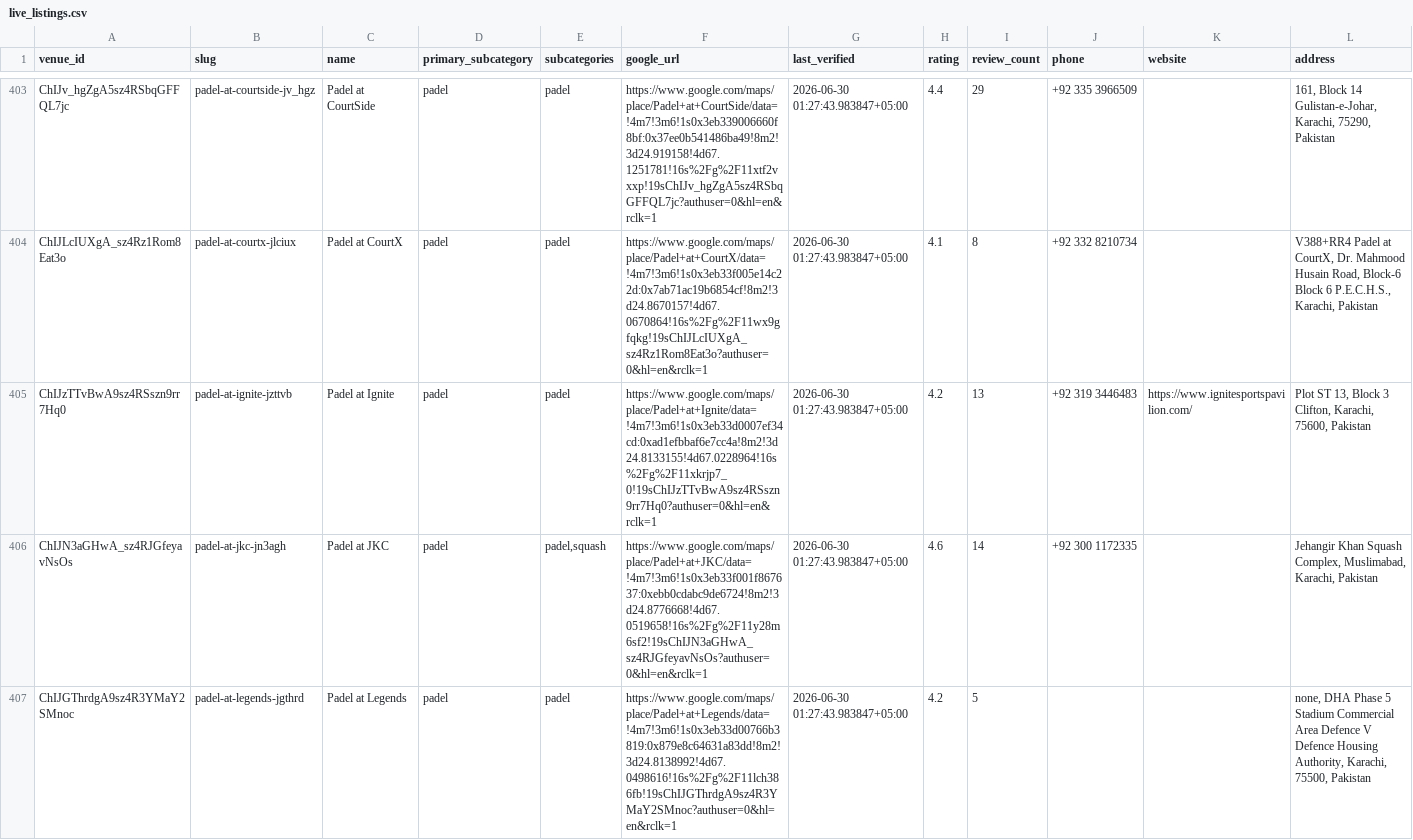
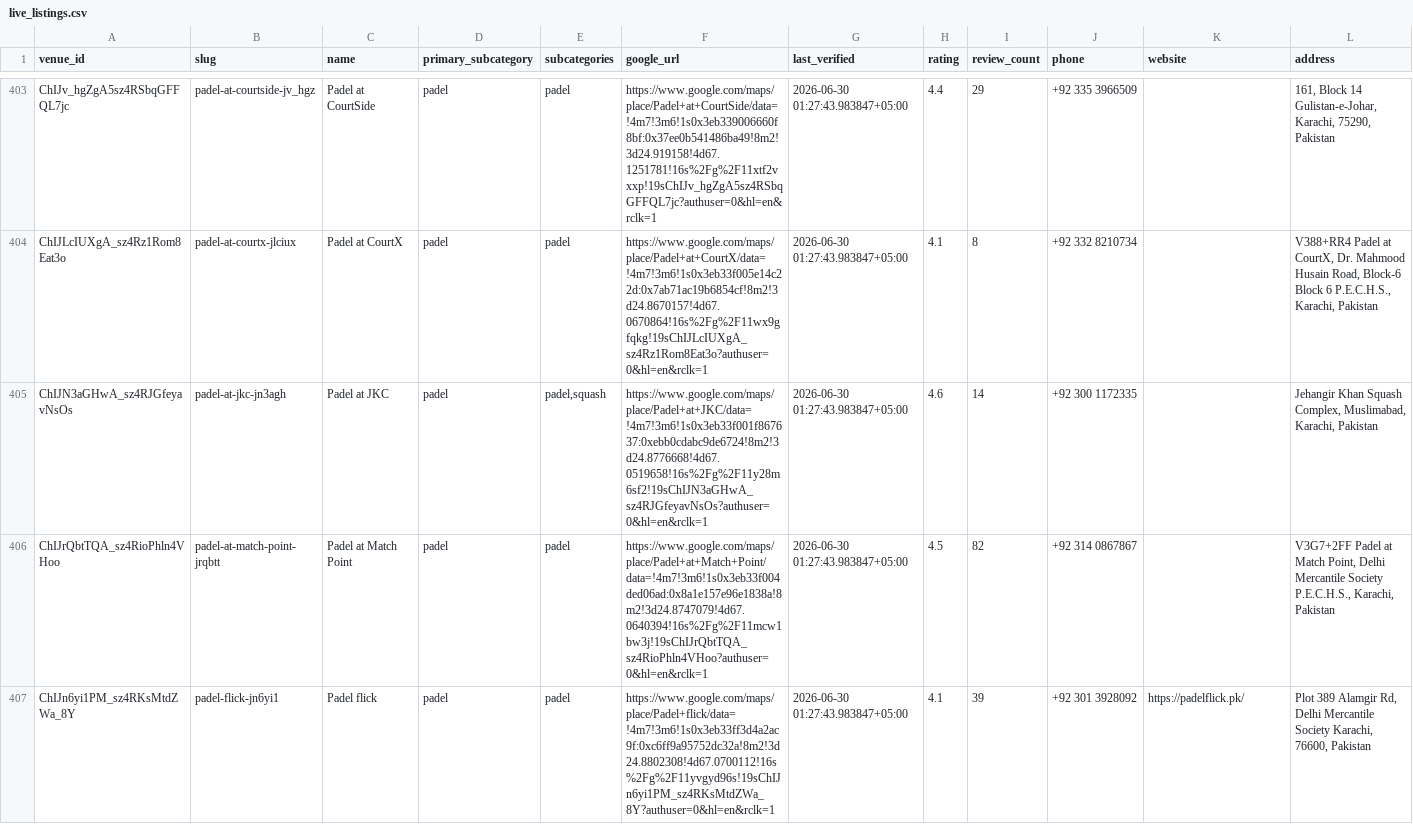
Before and after one commit to hassanraza04/niklo, a CSV file: data/live_listings.csv, drawn as a sheet; only a part is shown, gaps mark what is left out; the shorter side is filled out with more unchanged rows; rows hold the shown columns only; the diff covers the shown part only; the diff names each change by its address in the sheet, - before the commit and + after, or states it on an @@ line.

Commit message:
clean listings

```diff
--- a/data/live_listings.csv
+++ b/data/live_listings.csv
-row 405: ChIJzTTvBwA9sz4RSszn9rr7Hq0 | padel-at-ignite-jzttvb | Padel at Ignite | padel | padel | https://www.google.com/maps/place/Padel+at+Ignite/data=!4m7!3m6!1s0x3eb33d0007ef34cd:0xad1efbbaf6e7cc4a!8m2!3d24.8133155!4d67.0228964!16s%2Fg%2F11xkrjp7_0!19sChIJzTTvBwA9sz4RSszn9rr7Hq0?authuser=0&hl=en&rclk=1 | 2026-06-30 01:27:43.983847+05:00 | 4.2 | 13 | +92 319 3446483 | https://www.ignitesportspavilion.com/ | Plot ST 13, Block 3 Clifton, Karachi, 75600, Pakistan
-row 407: ChIJGThrdgA9sz4R3YMaY2SMnoc | padel-at-legends-jgthrd | Padel at Legends | padel | padel | https://www.google.com/maps/place/Padel+at+Legends/data=!4m7!3m6!1s0x3eb33d00766b3819:0x879e8c64631a83dd!8m2!3d24.8138992!4d67.0498616!16s%2Fg%2F11lch386fb!19sChIJGThrdgA9sz4R3YMaY2SMnoc?authuser=0&hl=en&rclk=1 | 2026-06-30 01:27:43.983847+05:00 | 4.2 | 5 |  |  | none, DHA Phase 5 Stadium Commercial Area Defence V Defence Housing Authority, Karachi, 75500, Pakistan
```
Also changed, not shown: 3 removed rows elsewhere in this file, pipeline/transform/seeds/excluded_venues.csv, pipeline/transform/seeds/photo_source_overrides.csv, 13 other files.
